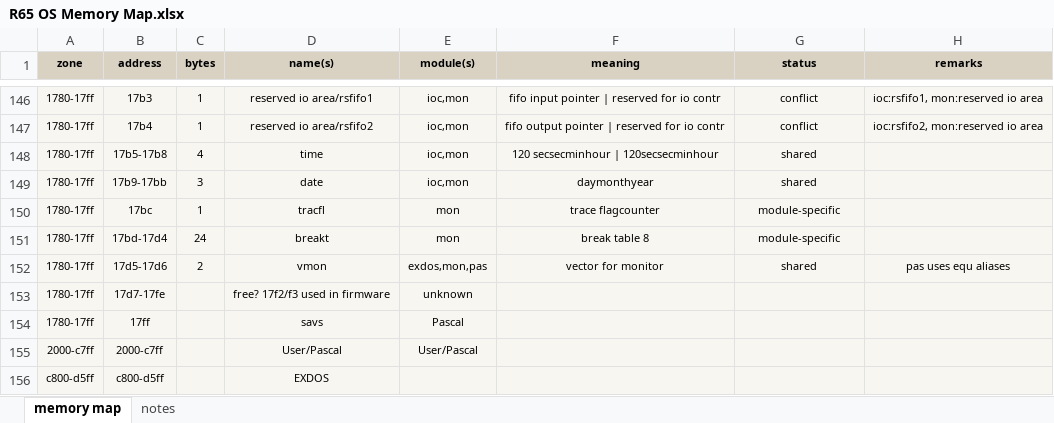
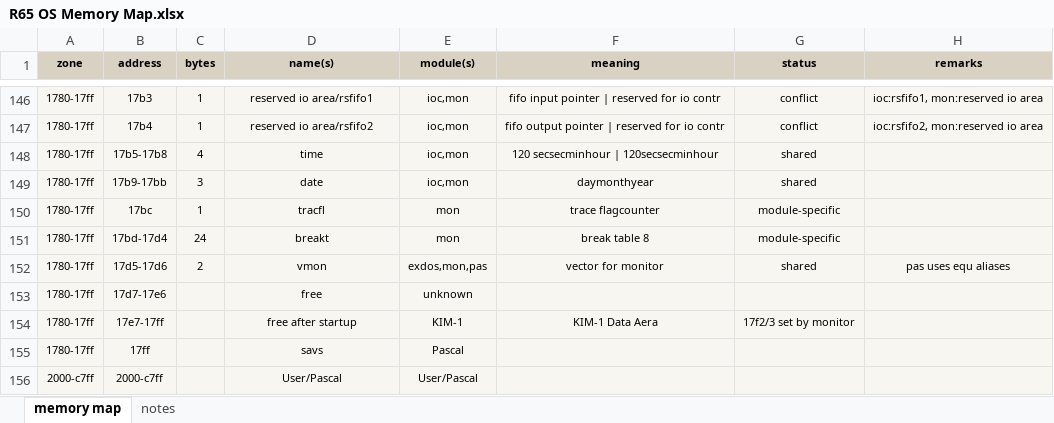
Before and after one commit to rricharz/R65, an Excel workbook: Manuals/R65 OS Memory Map.xlsx, sheet memory map, drawn as a sheet; only a part is shown, gaps mark what is left out; the shorter side is filled out with more unchanged rows; values as stored, in another font and other column widths than the file's, no borders; the diff names each change by its address in the sheet, - before the commit and + after, or states it on an @@ line.

Commit message:
Fixed memory map table (free space)

```diff
--- a/Manuals/R65 OS Memory Map.xlsx (sheet memory map)
+++ b/Manuals/R65 OS Memory Map.xlsx (sheet memory map)
-B153 (address): 17d7-17fe
+B153 (address): 17d7-17e6
-D153 (name(s)): free? 17f2/f3 used in firmware
+D153 (name(s)): free
+row 154: 1780-17ff | 17e7-17ff |  | free after startup | KIM-1 | KIM-1 Data Aera | 17f2/3 set by monitor
```
Also changed, not shown: 1 other file.
